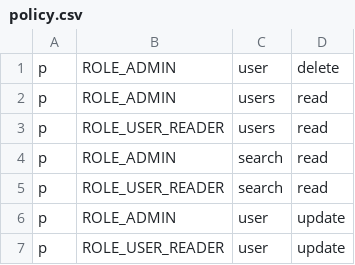
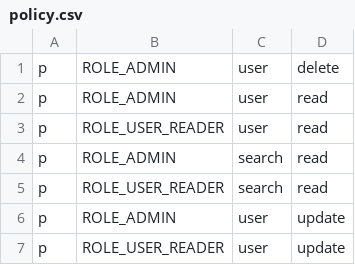
Before and after one commit to altair2503/PhoneBook-SF-Fall, a CSV file: PhoneBook/src/main/resources/policy.csv, drawn as a sheet.

```diff
--- a/PhoneBook/src/main/resources/policy.csv
+++ b/PhoneBook/src/main/resources/policy.csv
@@ -1,4 +1,4 @@
 p, ROLE_ADMIN, user, delete
-p, ROLE_ADMIN, users, read
-p, ROLE_USER_READER, users, read
+p, ROLE_ADMIN, user, read
+p, ROLE_USER_READER, user, read
 p, ROLE_ADMIN, search, read
```
Also changed, not shown: 41 other files.
